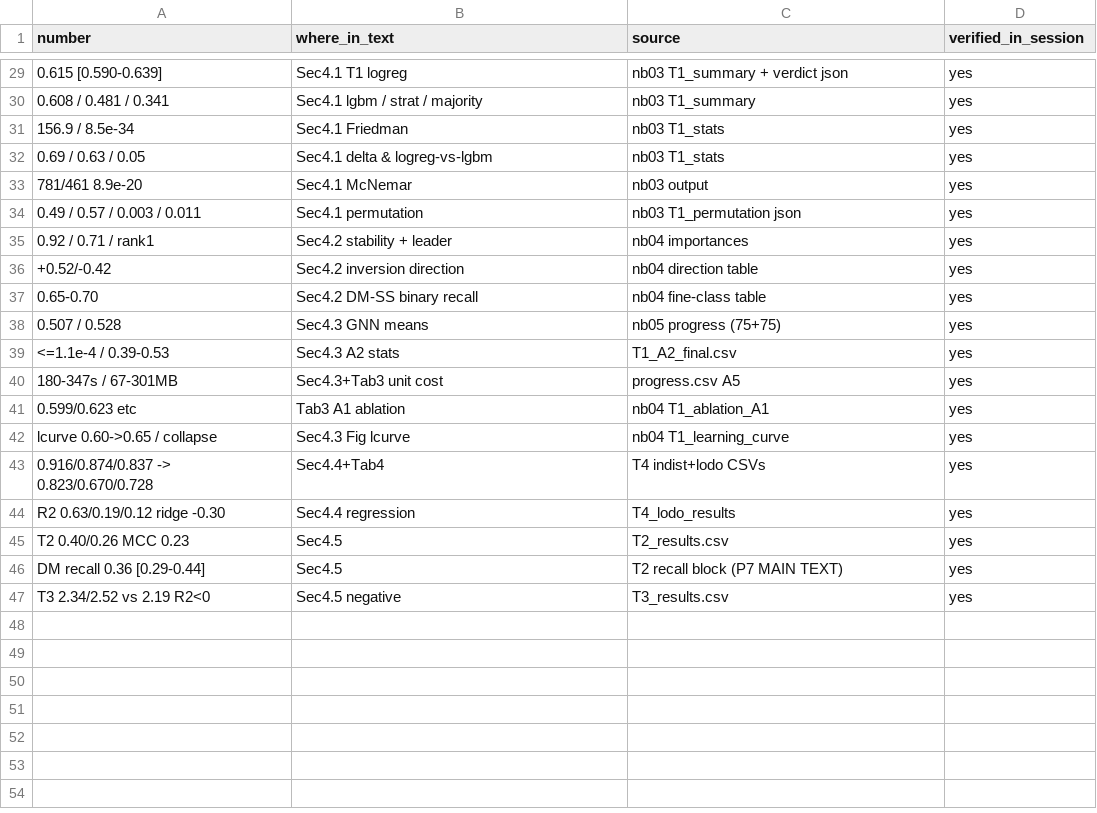
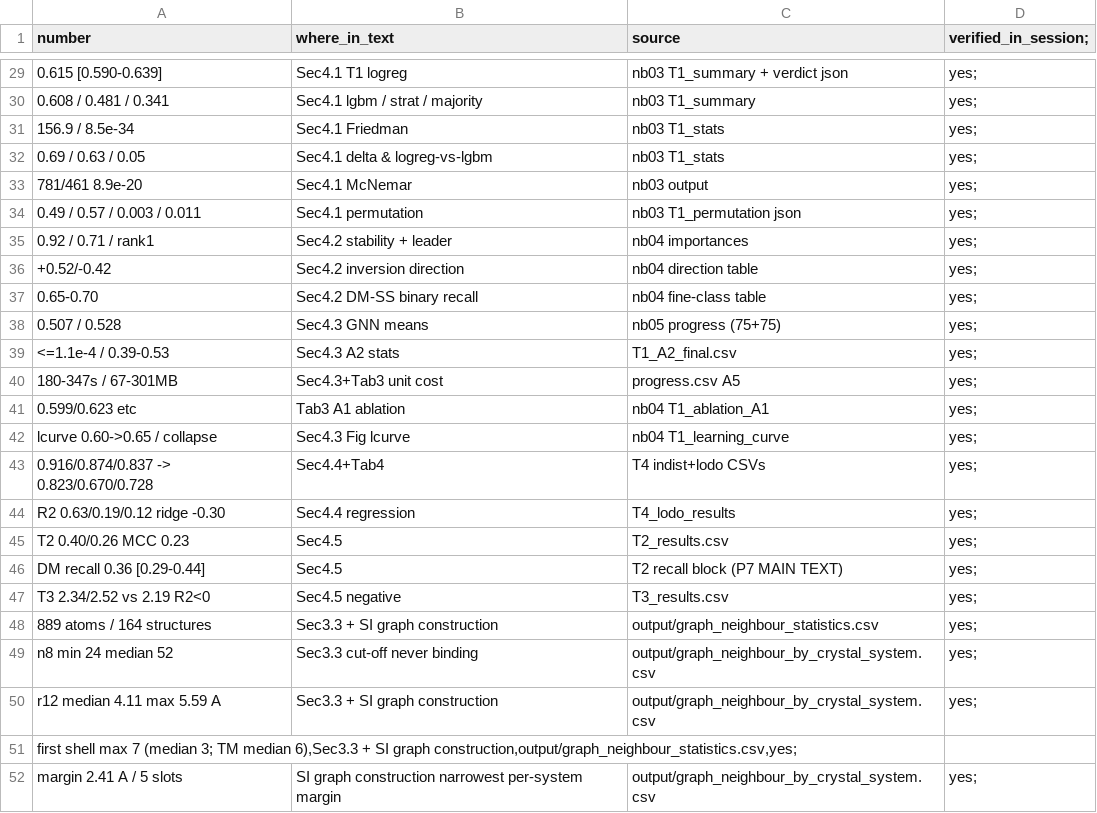
Before and after one commit to KMDR82/MAG2D-NC, a CSV file: results/numbers_map.csv, drawn as a sheet; only a part is shown, gaps mark what is left out; the diff covers the shown part only; the diff names each change by its address in the sheet, - before the commit and + after, or states it on an @@ line.

```diff
--- a/results/numbers_map.csv
+++ b/results/numbers_map.csv
-D1: verified_in_session
+D1: verified_in_session;
-D29:D47 (verified_in_session;): yes
+D29:D47 (verified_in_session;): yes;
+row 48: 889 atoms / 164 structures | Sec3.3 + SI graph construction | output/graph_neighbour_statistics.csv | yes;
+row 49: n8 min 24 median 52 | Sec3.3 cut-off never binding | output/graph_neighbour_by_crystal_system.csv | yes;
+row 50: r12 median 4.11 max 5.59 A | Sec3.3 + SI graph construction | output/graph_neighbour_by_crystal_system.csv | yes;
+row 51: first shell max 7 (median 3; TM median 6),Sec3.3 + SI graph construction,output/graph_neighbour_statistics.csv,yes;
+row 52: margin 2.41 A / 5 slots | SI graph construction narrowest per-system margin | output/graph_neighbour_by_crystal_system.csv | yes;
```
Also changed, not shown: 1 added row, 1 removed row and 25 edited cells elsewhere in this file.
